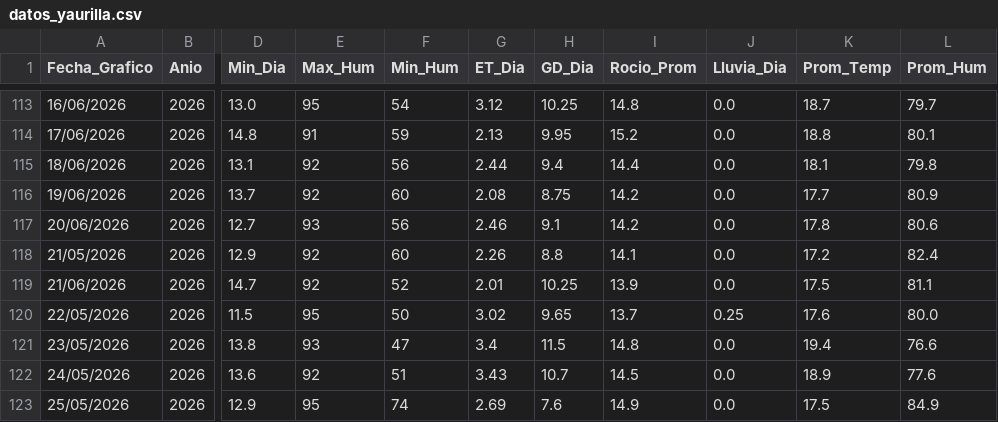
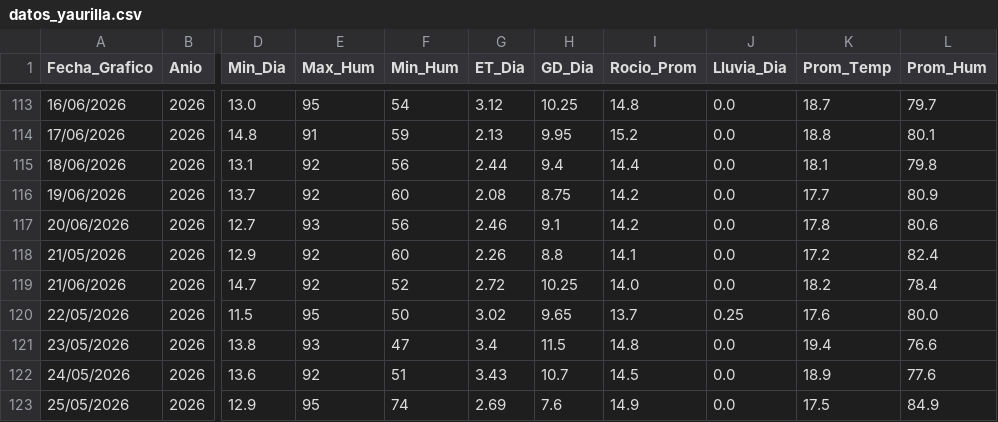
Before and after one commit to omartel-crypto/Datos_Meteorologico, a CSV file: datos_yaurilla.csv, drawn as a sheet; only a part is shown, gaps mark what is left out; the diff names each change by its address in the sheet, - before the commit and + after, or states it on an @@ line.

```diff
--- a/datos_yaurilla.csv
+++ b/datos_yaurilla.csv
-G119 (ET_Dia): 2.01
+G119 (ET_Dia): 2.72
-I119 (Rocio_Prom): 13.9
+I119 (Rocio_Prom): 14.0
-K119 (Prom_Temp): 17.5
+K119 (Prom_Temp): 18.2
-L119 (Prom_Hum): 81.1
+L119 (Prom_Hum): 78.4
```
Also changed, not shown: datos_actualizados.csv.
